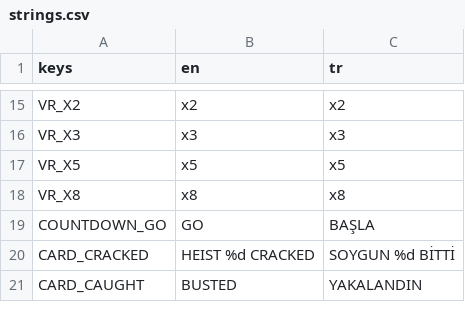
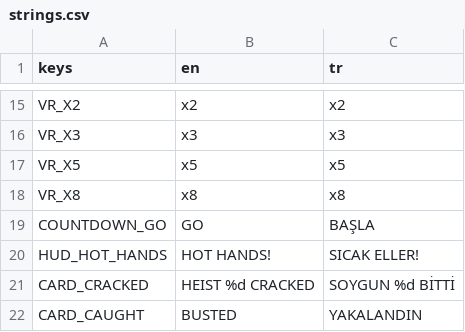
Before and after one commit to AvareGameStudio/loop-engine, a CSV file: translations/strings.csv, drawn as a sheet; only a part is shown, gaps mark what is left out; the diff names each change by its address in the sheet, - before the commit and + after, or states it on an @@ line.

```diff
--- a/translations/strings.csv
+++ b/translations/strings.csv
+row 20: HUD_HOT_HANDS | HOT HANDS! | SICAK ELLER!
```
Also changed, not shown: 8 other files.
